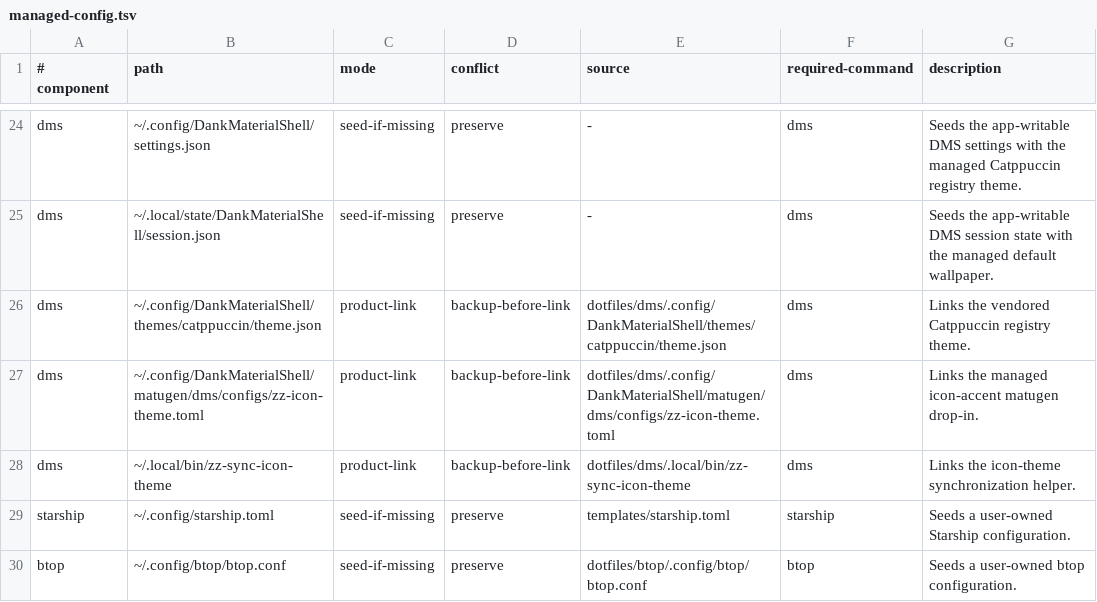
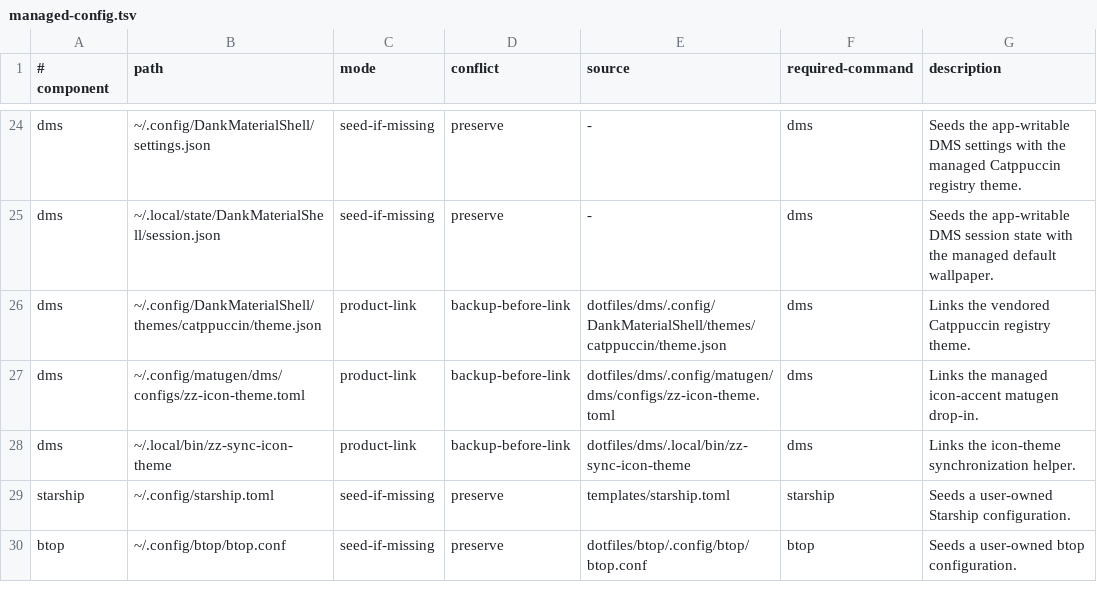
Before and after one commit to bgmulinari/zz-fedora, a TSV file: config/managed-config.tsv, drawn as a sheet; only a part is shown, gaps mark what is left out.

Commit message:
Place the icon-theme matugen drop-in where DMS reads it
DMS's matugen configDir is ~/.config, so the drop-in directory it
appends is ~/.config/matugen/dms/configs, not a path under
DankMaterialShell. Verified end to end on a live install.

```diff
--- a/config/managed-config.tsv
+++ b/config/managed-config.tsv
@@ -26,3 +26,3 @@ dms	~/.local/state/DankMaterialShell/session.json	seed-if-missing	preserve	-	dms
 dms	~/.config/DankMaterialShell/themes/catppuccin/theme.json	product-link	backup-before-link	dotfiles/dms/.config/DankMaterialShell/themes/catppuccin/theme.json	dms	Links the vendored Catppuccin registry theme.
-dms	~/.config/DankMaterialShell/matugen/dms/configs/zz-icon-theme.toml	product-link	backup-before-link	dotfiles/dms/.config/DankMaterialShell/matugen/dms/configs/zz-icon-theme.toml	dms	Links the managed icon-accent matugen drop-in.
+dms	~/.config/matugen/dms/configs/zz-icon-theme.toml	product-link	backup-before-link	dotfiles/dms/.config/matugen/dms/configs/zz-icon-theme.toml	dms	Links the managed icon-accent matugen drop-in.
 dms	~/.local/bin/zz-sync-icon-theme	product-link	backup-before-link	dotfiles/dms/.local/bin/zz-sync-icon-theme	dms	Links the icon-theme synchronization helper.
```
Also changed, not shown: 4 other files.
